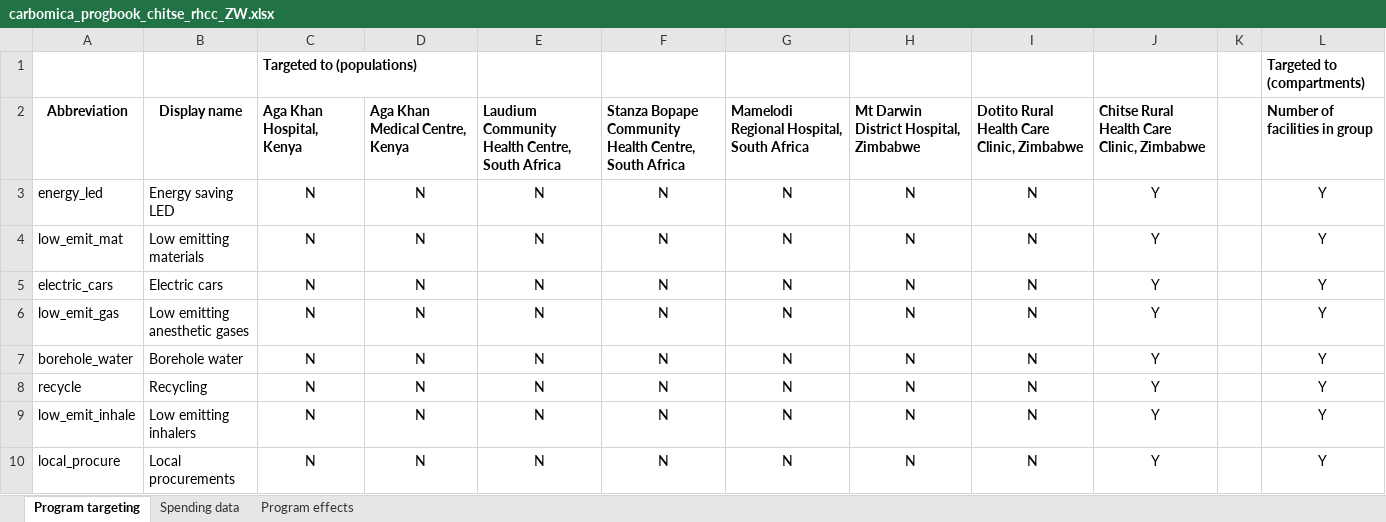
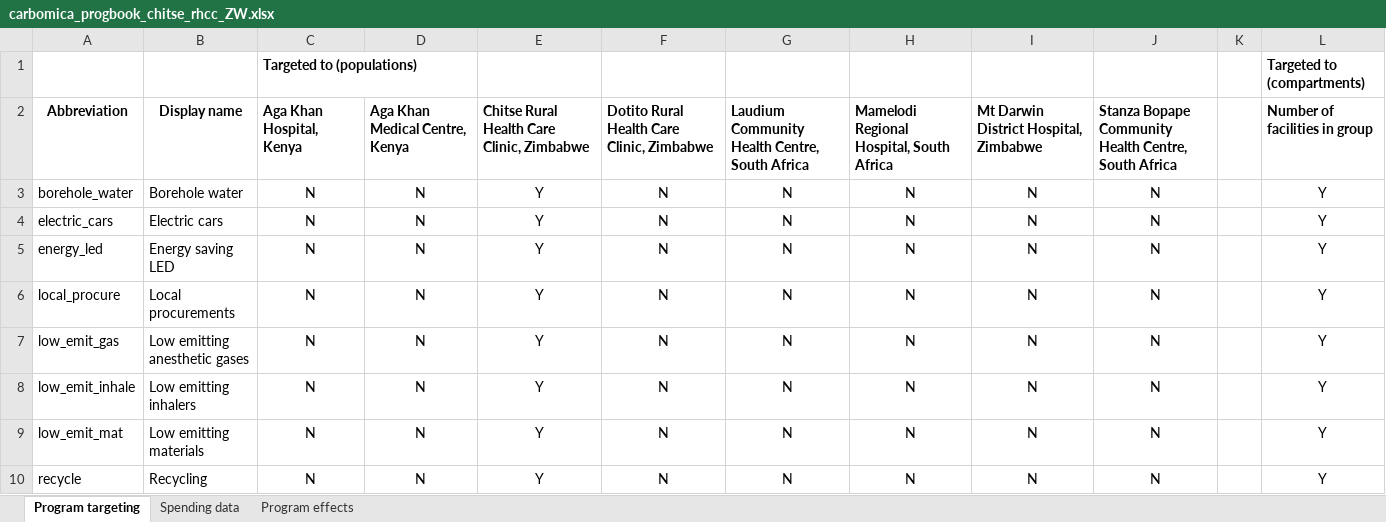
Before and after one commit to paddingtonmbata/carbomica, an Excel workbook: books/carbomica_progbook_chitse_rhcc_ZW.xlsx, sheet Program targeting, drawn as a sheet; values as stored, in another font and other column widths than the file's, no borders; conditional formats not drawn; removed rows and columns are numbered as before the commit, all else as after; the diff names each change by its address in the sheet, - before the commit and + after, or states it on an @@ line.

```diff
--- a/books/carbomica_progbook_chitse_rhcc_ZW.xlsx (sheet Program targeting)
+++ b/books/carbomica_progbook_chitse_rhcc_ZW.xlsx (sheet Program targeting)
-E2: Laudium Community Health Centre, South Africa
+E2: Chitse Rural Health Care Clinic, Zimbabwe
-F2: Stanza Bopape Community Health Centre, South Africa
+F2: Dotito Rural Health Care Clinic, Zimbabwe
-G2: Mamelodi Regional Hospital, South Africa
+G2: Laudium Community Health Centre, South Africa
-H2: Mt Darwin District Hospital, Zimbabwe
+H2: Mamelodi Regional Hospital, South Africa
-I2: Dotito Rural Health Care Clinic, Zimbabwe
+I2: Mt Darwin District Hospital, Zimbabwe
-J2: Chitse Rural Health Care Clinic, Zimbabwe
+J2: Stanza Bopape Community Health Centre, South Africa
+row 3: borehole_water | Borehole water | N | N | Y | N | N | N | N | N |  | Y
+row 4: electric_cars | Electric cars | N | N | Y | N | N | N | N | N |  | Y
-E5: N
+E5: Y
-J5: Y
+J5: N
-row 4: low_emit_mat | Low emitting materials | N | N | N | N | N | N | N | Y |  | Y
-A6: electric_cars
+A6: local_procure
-B6: Electric cars
+B6: Local procurements
-E6:E8: N
+E6:E8: Y
-J6:J8: Y
+J6:J8: N
-A8: borehole_water
+A8: low_emit_inhale
-B8: Borehole water
+B8: Low emitting inhalers
+row 9: low_emit_mat | Low emitting materials | N | N | Y | N | N | N | N | N |  | Y
-E10: N
+E10: Y
-J10: Y
+J10: N
-row 9: low_emit_inhale | Low emitting inhalers | N | N | N | N | N | N | N | Y |  | Y
-row 10: local_procure | Local procurements | N | N | N | N | N | N | N | Y |  | Y
```
Also changed, not shown: sheet Program effects, sheet Spending data, formulas that keep their value, books/carbomica_progbook_aga-khan_hosp_KE.xlsx, books/carbomica_progbook_aga-khan_medi_KE.xlsx, 24 other files.
